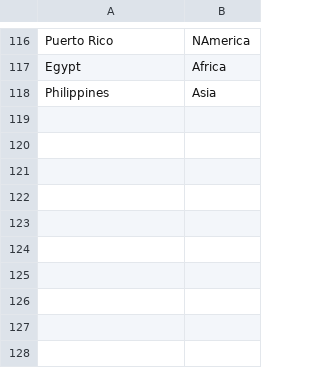
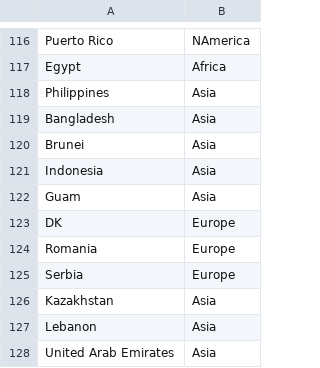
Before and after one commit to PoonLab/covizu, a CSV file: data/countries.csv, drawn as a sheet; only a part is shown, gaps mark what is left out; the diff names each change by its address in the sheet, - before the commit and + after, or states it on an @@ line.

Commit message:
fixes #40 - updated data to May 22

```diff
--- a/data/countries.csv
+++ b/data/countries.csv
+row 119: Bangladesh | Asia
+row 120: Brunei | Asia
+row 121: Indonesia | Asia
+row 122: Guam | Asia
+row 123: DK | Europe
+row 124: Romania | Europe
+row 125: Serbia | Europe
+row 126: Kazakhstan | Asia
+row 127: Lebanon | Asia
+row 128: United Arab Emirates | Asia
```
Also changed, not shown: 2 other files.
